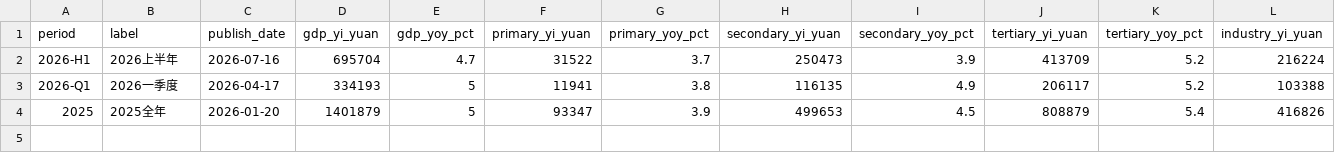
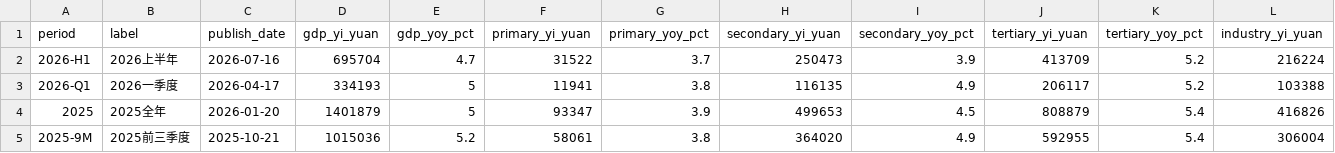
Before and after one commit to xuefeng0324/realty, a CSV file: realty_app/static/nbs_gdp.csv, drawn as a sheet; only a part is shown; rows hold the shown columns only; the diff names each change by its address in the sheet, - before the commit and + after, or states it on an @@ line.

```diff
--- a/realty_app/static/nbs_gdp.csv
+++ b/realty_app/static/nbs_gdp.csv
+row 5: 2025-9M | 2025前三季度 | 2025-10-21 | 1015036 | 5.2 | 58061 | 3.8 | 364020 | 4.9 | 592955 | 5.4 | 306004
```
Also changed, not shown: 15 other files.
